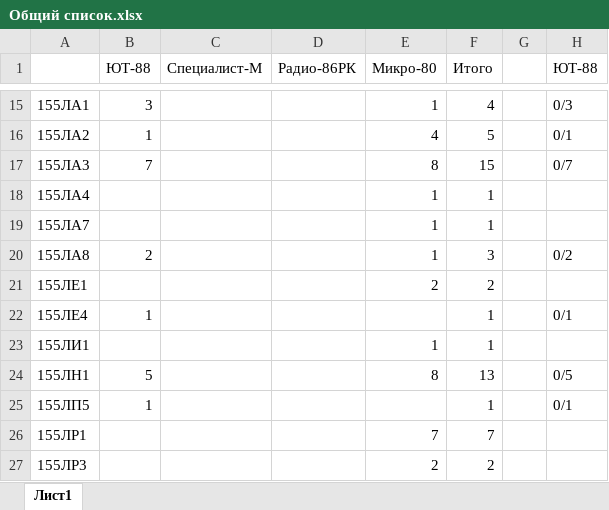
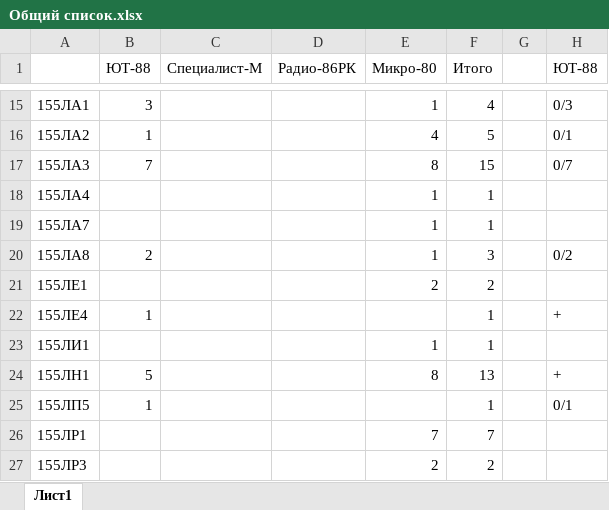
Before and after one commit to Sasha7b9/HomePC, an Excel workbook: doc/Микросхемы/Общий список.xlsx, sheet Лист1, drawn as a sheet; only a part is shown, gaps mark what is left out; values as stored, in another font and other column widths than the file's, no borders; the diff covers the shown part only; the diff names each change by its address in the sheet, - before the commit and + after, or states it on an @@ line.

Commit message:
список деталей

```diff
--- a/doc/Микросхемы/Общий список.xlsx (sheet Лист1)
+++ b/doc/Микросхемы/Общий список.xlsx (sheet Лист1)
-H22 (ЮТ-88): 0/1
+H22 (ЮТ-88): +
-H24 (ЮТ-88): 0/5
+H24 (ЮТ-88): +
```
Also changed, not shown: 13 edited cells elsewhere in this sheet.
